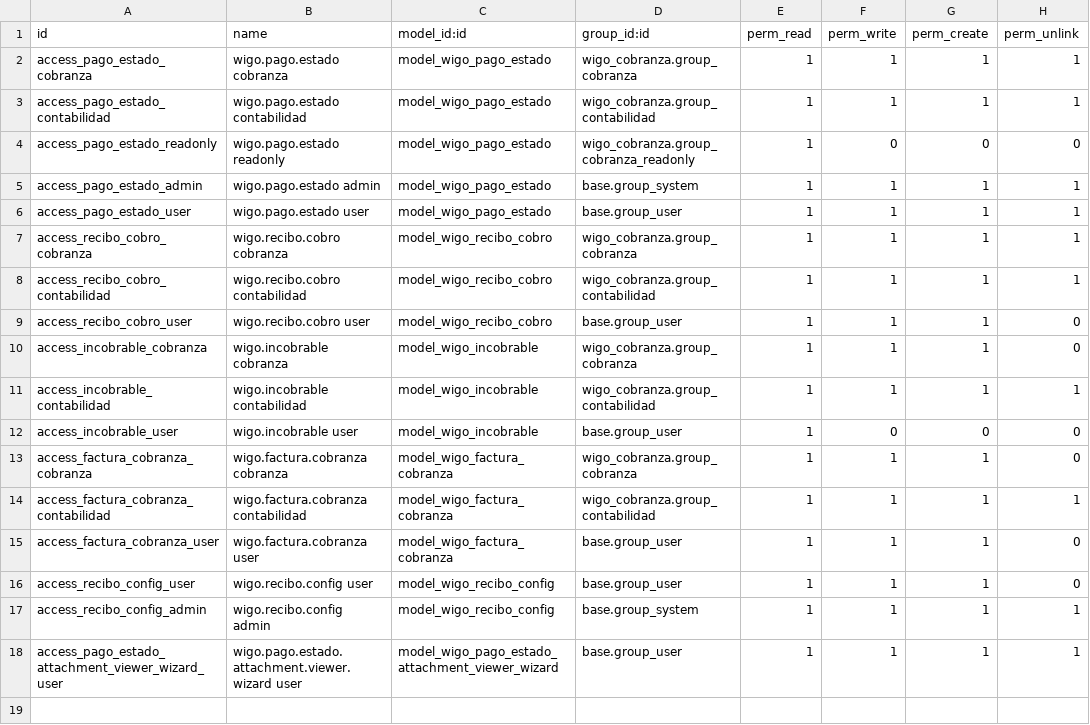
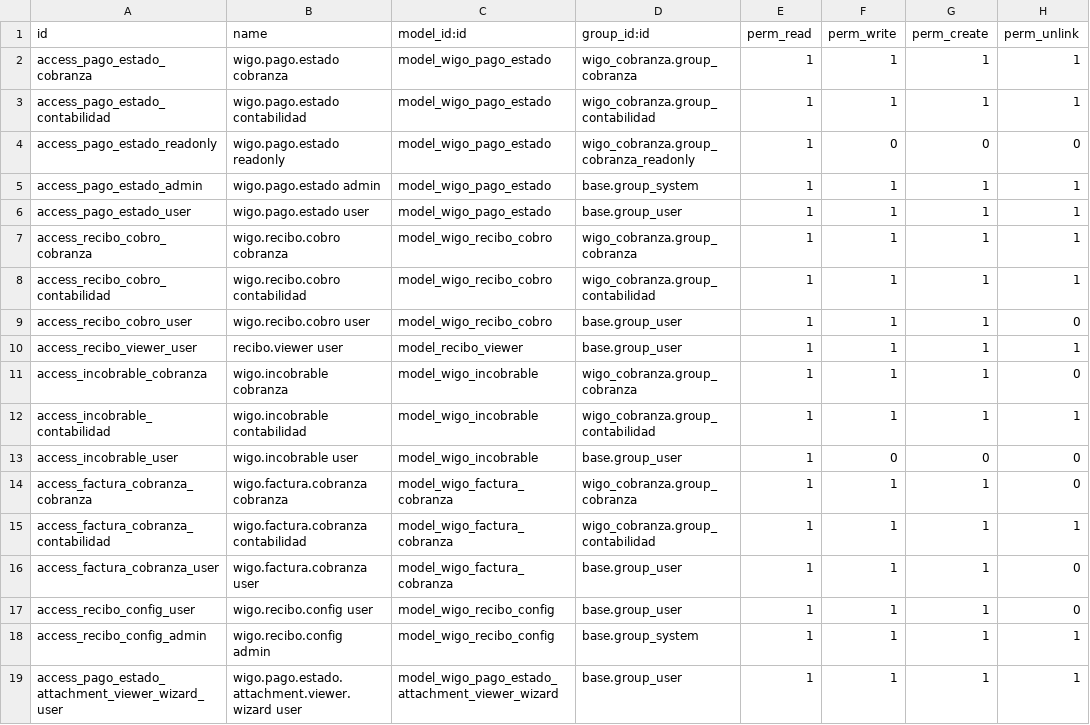
Before and after one commit to jhonnyrf/addons, a CSV file: wigo_cobranza/security/ir.model.access.csv, drawn as a sheet.

Commit message:
recibo mejorado

```diff
--- a/wigo_cobranza/security/ir.model.access.csv
+++ b/wigo_cobranza/security/ir.model.access.csv
@@ -9,2 +9,3 @@ access_recibo_cobro_contabilidad,wigo.recibo.cobro contabilidad,model_wigo_recib
 access_recibo_cobro_user,wigo.recibo.cobro user,model_wigo_recibo_cobro,base.group_user,1,1,1,0
+access_recibo_viewer_user,recibo.viewer user,model_recibo_viewer,base.group_user,1,1,1,1
 access_incobrable_cobranza,wigo.incobrable cobranza,model_wigo_incobrable,wigo_cobranza.group_cobranza,1,1,1,0
```
Also changed, not shown: 15 other files.
